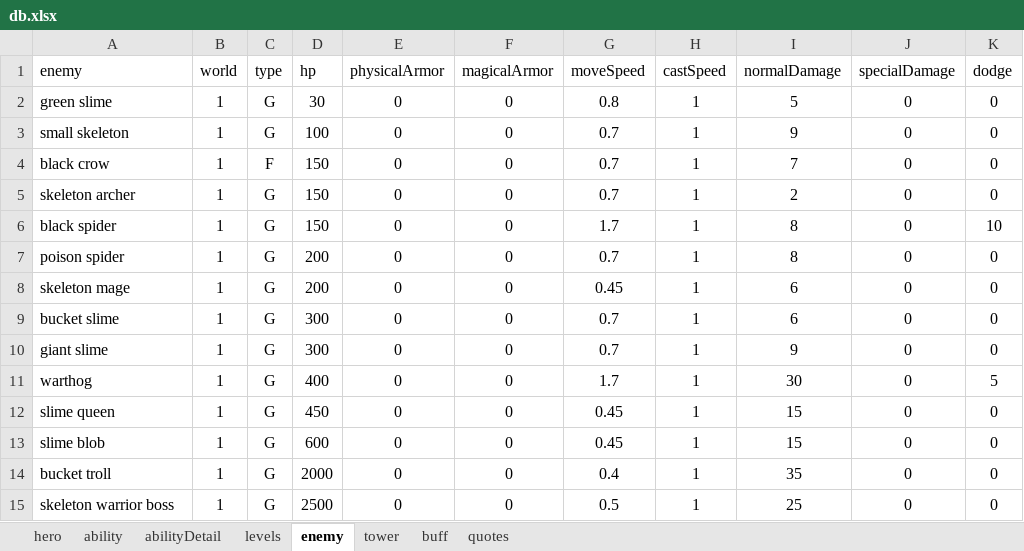
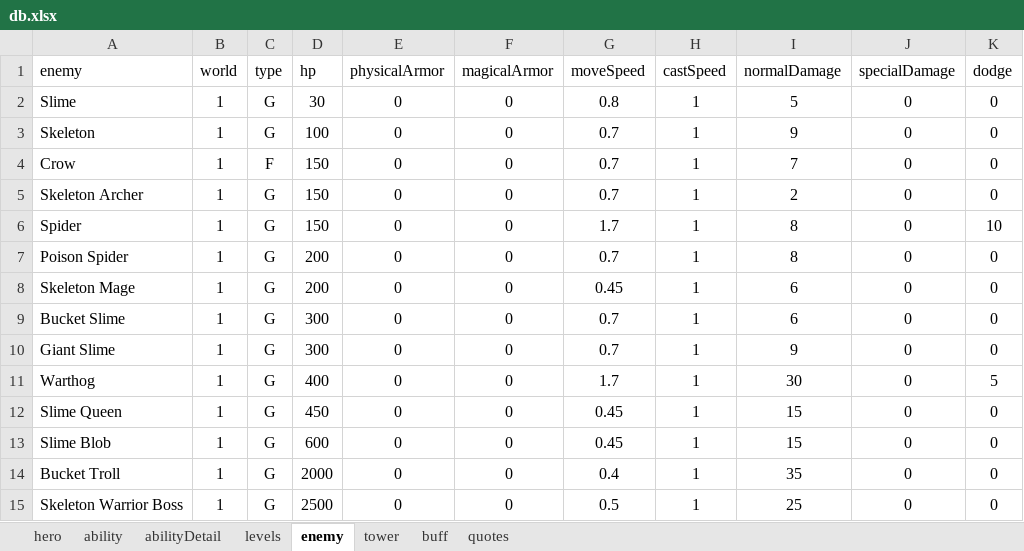
Before and after one commit to AlexP55/CyraBot, an Excel workbook: db/db.xlsx, sheet enemy, drawn as a sheet; only a part is shown; values as stored, in another font and other column widths than the file's, no borders; the diff covers the shown part only; the diff names each change by its address in the sheet, - before the commit and + after, or states it on an @@ line.

Commit message:
enemy db

```diff
--- a/db/db.xlsx (sheet enemy)
+++ b/db/db.xlsx (sheet enemy)
-A2 (enemy): green slime
+A2 (enemy): Slime
-A3 (enemy): small skeleton
+A3 (enemy): Skeleton
-A4 (enemy): black crow
+A4 (enemy): Crow
-A5 (enemy): skeleton archer
+A5 (enemy): Skeleton Archer
-A6 (enemy): black spider
+A6 (enemy): Spider
-A7 (enemy): poison spider
+A7 (enemy): Poison Spider
-A8 (enemy): skeleton mage
+A8 (enemy): Skeleton Mage
-A9 (enemy): bucket slime
+A9 (enemy): Bucket Slime
-A10 (enemy): giant slime
+A10 (enemy): Giant Slime
-A11 (enemy): warthog
+A11 (enemy): Warthog
-A12 (enemy): slime queen
+A12 (enemy): Slime Queen
-A13 (enemy): slime blob
+A13 (enemy): Slime Blob
-A14 (enemy): bucket troll
+A14 (enemy): Bucket Troll
-A15 (enemy): skeleton warrior boss
+A15 (enemy): Skeleton Warrior Boss
```
Also changed, not shown: 25 edited cells elsewhere in this sheet.
